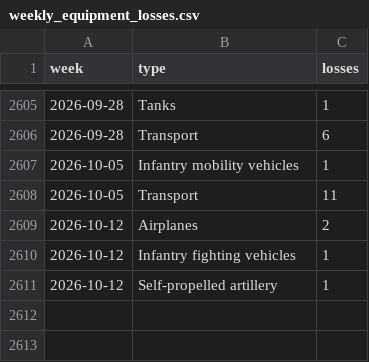
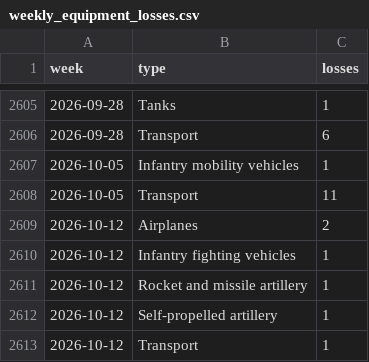
Before and after one commit to ondrejhalda/warspotting-dashboard, a CSV file: weekly_equipment_losses.csv, drawn as a sheet; only a part is shown, gaps mark what is left out.

```diff
--- a/weekly_equipment_losses.csv
+++ b/weekly_equipment_losses.csv
@@ -2610,2 +2610,4 @@ week,type,losses
 2026-10-12,Infantry fighting vehicles,1
+2026-10-12,Rocket and missile artillery,1
 2026-10-12,Self-propelled artillery,1
+2026-10-12,Transport,1
```
Also changed, not shown: weekly_losses.csv, 4 other files.
